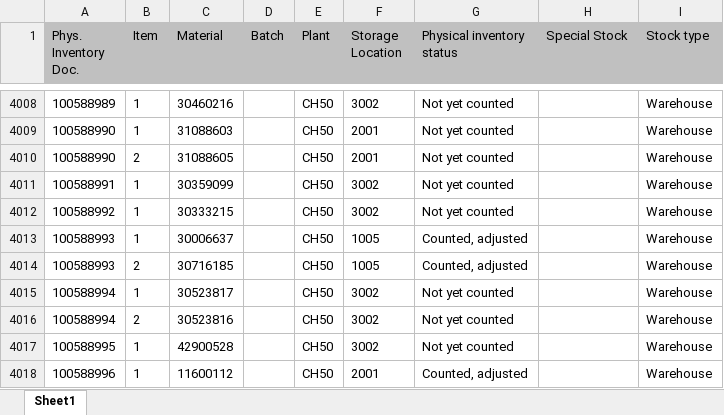
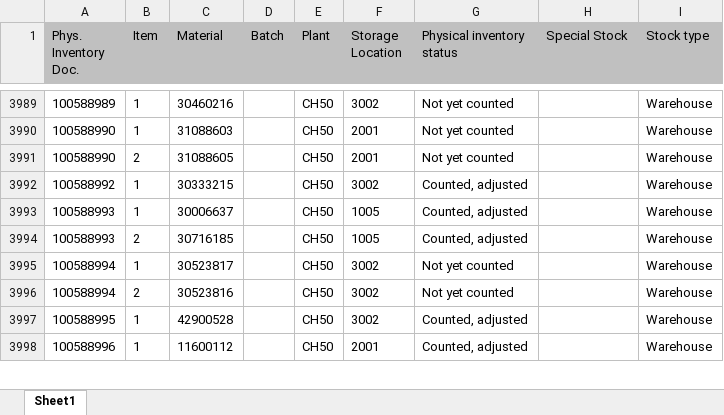
Before and after one commit to Karimbalestrero/Inventory-Dashboard, an Excel workbook: data/inventory.xlsx, sheet Sheet1, drawn as a sheet; only a part is shown, gaps mark what is left out; values as stored, in another font and other column widths than the file's, no borders; removed rows and columns are numbered as before the commit, all else as after; the diff covers the shown part only; the diff names each change by its address in the sheet, - before the commit and + after, or states it on an @@ line.

```diff
--- a/data/inventory.xlsx (sheet Sheet1)
+++ b/data/inventory.xlsx (sheet Sheet1)
-row 4011: 100588991 | 1 | 30359099 |  | CH50 | 3002 | Not yet counted |  | Warehouse
-G3992 (Physical inventory status): Not yet counted
+G3992 (Physical inventory status): Counted, adjusted
-G3997 (Physical inventory status): Not yet counted
+G3997 (Physical inventory status): Counted, adjusted
```
Also changed, not shown: 36 added rows, 35 removed rows and 122 edited cells elsewhere in this sheet.
